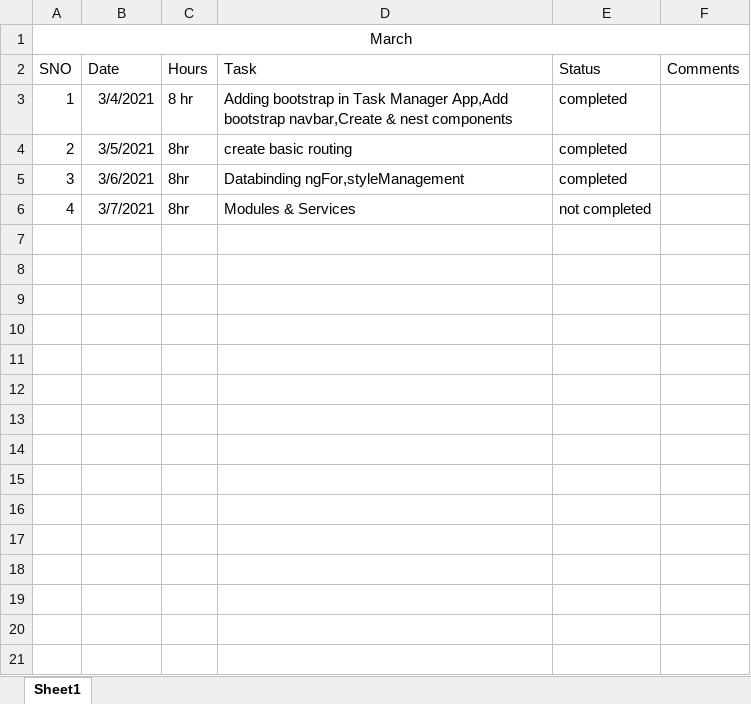
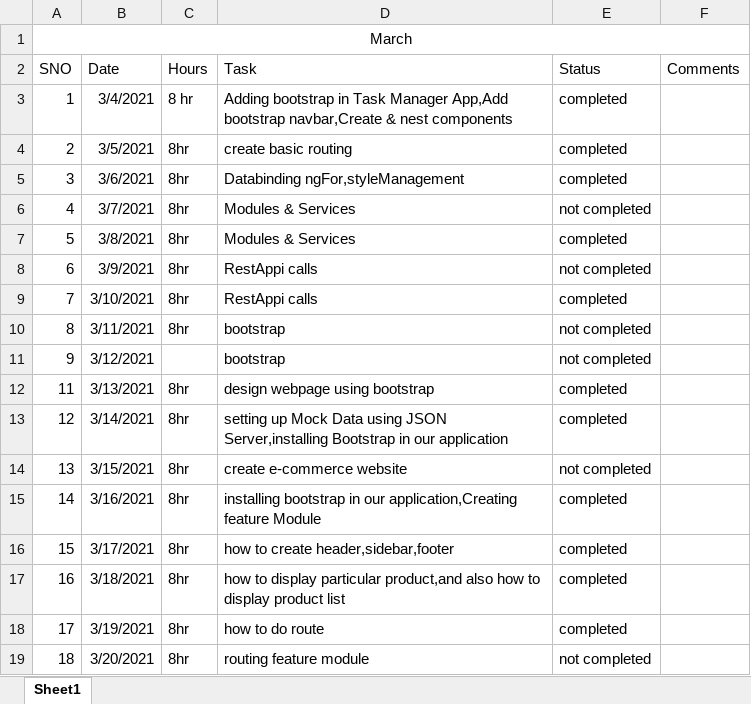
Before and after one commit to badremokarram96/Task, an Excel workbook: dailyupdate4.xlsx, sheet Sheet1, drawn as a sheet; values as stored, in another font and other column widths than the file's, no borders; the diff names each change by its address in the sheet, - before the commit and + after, or states it on an @@ line.

Commit message:
Add files via upload

```diff
--- a/dailyupdate4.xlsx (sheet Sheet1)
+++ b/dailyupdate4.xlsx (sheet Sheet1)
+row 7: 5 | 3/8/2021 | 8hr | Modules & Services | completed
+row 8: 6 | 3/9/2021 | 8hr | RestAppi calls | not completed
+row 9: 7 | 3/10/2021 | 8hr | RestAppi calls | completed
+row 10: 8 | 3/11/2021 | 8hr | bootstrap | not completed
+row 11: 9 | 3/12/2021 |  | bootstrap | not completed
+row 12: 11 | 3/13/2021 | 8hr | design webpage using bootstrap | completed
+row 13: 12 | 3/14/2021 | 8hr | setting up Mock Data using JSON Server,installing Bootstrap in our application | completed
+row 14: 13 | 3/15/2021 | 8hr | create e-commerce website | not completed
+row 15: 14 | 3/16/2021 | 8hr | installing bootstrap in our application,Creating feature Module | completed
+row 16: 15 | 3/17/2021 | 8hr | how to create header,sidebar,footer | completed
+row 17: 16 | 3/18/2021 | 8hr | how to display particular product,and also how to display product list | completed
+row 18: 17 | 3/19/2021 | 8hr | how to do route | completed
+row 19: 18 | 3/20/2021 | 8hr | routing feature module | not completed
```
